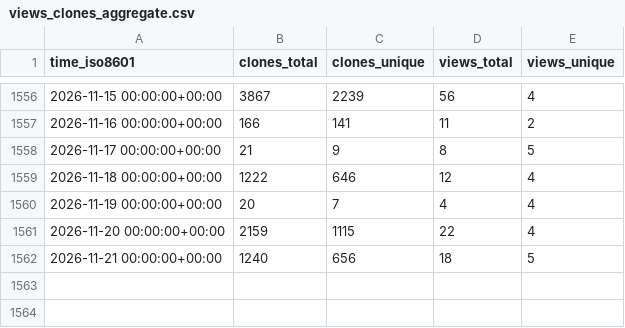
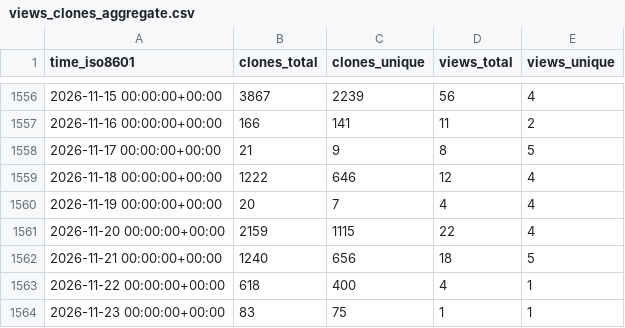
Before and after one commit to saltydk/stats, a CSV file: saltyorg/Sandbox/ghrs-data/views_clones_aggregate.csv, drawn as a sheet; only a part is shown, gaps mark what is left out; the diff names each change by its address in the sheet, - before the commit and + after, or states it on an @@ line.

```diff
--- a/saltyorg/Sandbox/ghrs-data/views_clones_aggregate.csv
+++ b/saltyorg/Sandbox/ghrs-data/views_clones_aggregate.csv
+row 1563: 2026-11-22 00:00:00+00:00 | 618 | 400 | 4 | 1
+row 1564: 2026-11-23 00:00:00+00:00 | 83 | 75 | 1 | 1
```
Also changed, not shown: 1 other file.
